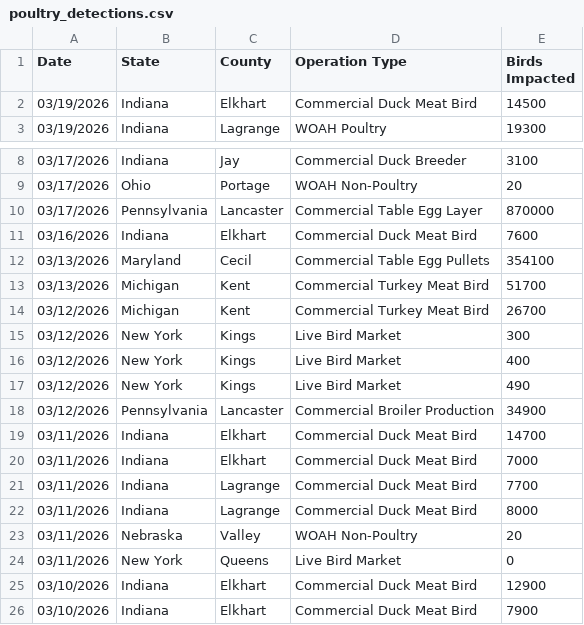
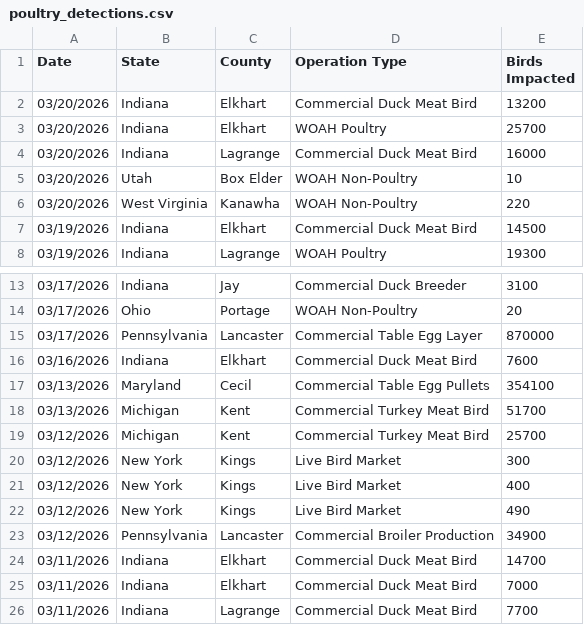
Before and after one commit to casey891/hpai-dashboard, a CSV file: data/poultry_detections.csv, drawn as a sheet; only a part is shown, gaps mark what is left out; the shorter side is filled out with more unchanged rows.

Commit message:
Update HPAI dashboard data — March 23, 2026

```diff
--- a/data/poultry_detections.csv
+++ b/data/poultry_detections.csv
@@ -1,2 +1,7 @@
 Date,State,County,Operation Type,Birds Impacted
+03/20/2026,Indiana,Elkhart,Commercial Duck Meat Bird,13200
+03/20/2026,Indiana,Elkhart,WOAH Poultry,25700
+03/20/2026,Indiana,Lagrange,Commercial Duck Meat Bird,16000
+03/20/2026,Utah,Box Elder,WOAH Non-Poultry,10
+03/20/2026,West Virginia,Kanawha,WOAH Non-Poultry,220
 03/19/2026,Indiana,Elkhart,Commercial Duck Meat Bird,14500
@@ -13,3 +18,3 @@ Date,State,County,Operation Type,Birds Impacted
 03/13/2026,Michigan,Kent,Commercial Turkey Meat Bird,51700
-03/12/2026,Michigan,Kent,Commercial Turkey Meat Bird,26700
+03/12/2026,Michigan,Kent,Commercial Turkey Meat Bird,25700
 03/12/2026,New York,Kings,Live Bird Market,300
```
Also changed, not shown: 2 other files.
